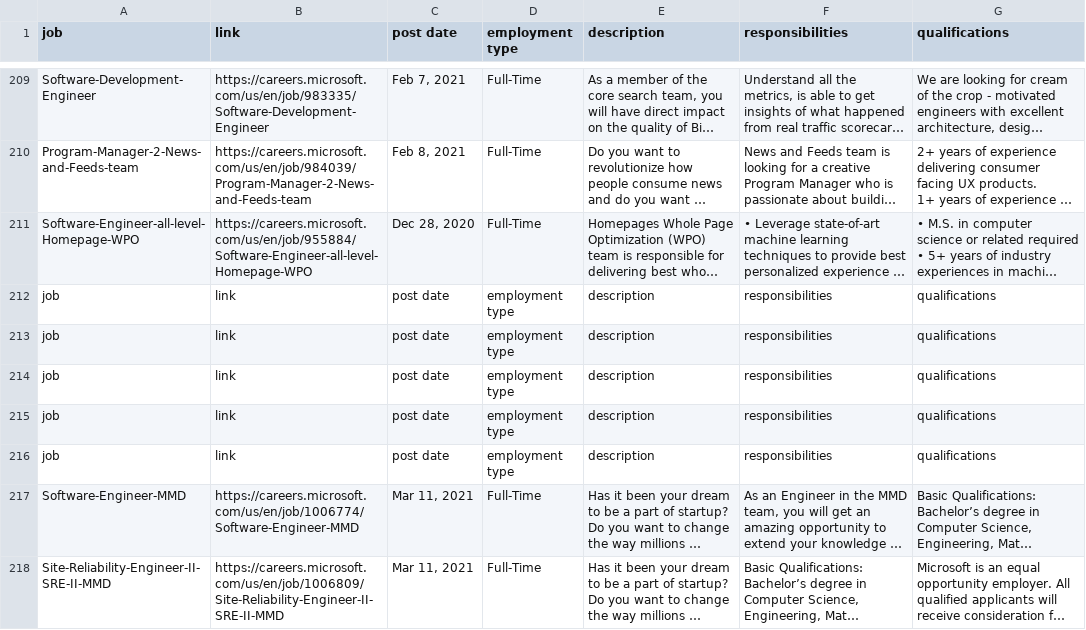
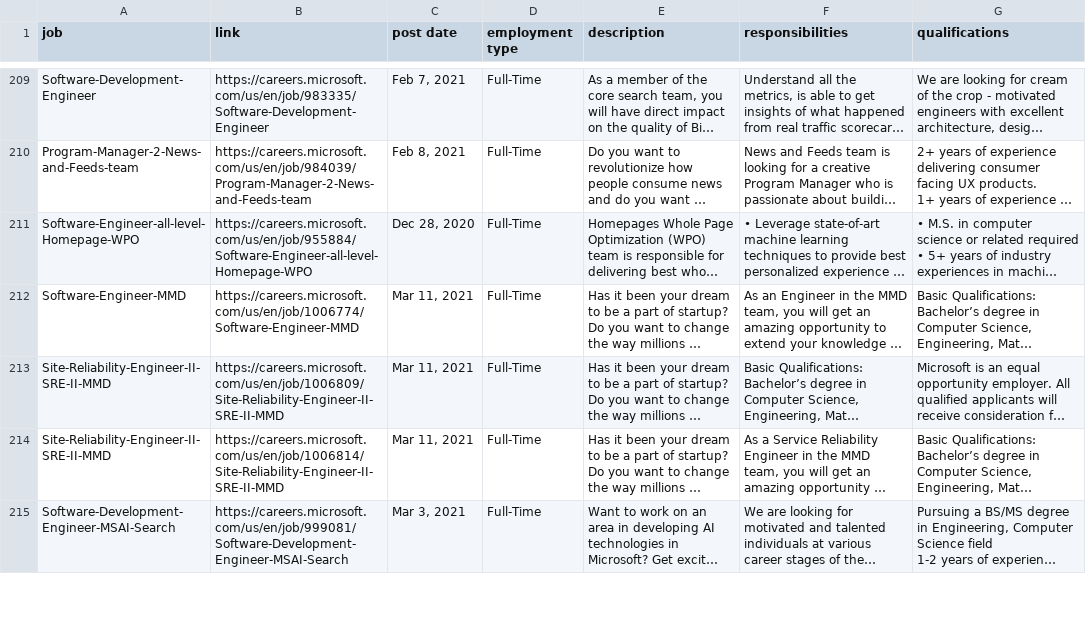
Before and after one commit to nilknow/job_crawler, a CSV file: job_detail.csv, drawn as a sheet; only a part is shown, gaps mark what is left out; the shorter side is filled out with more unchanged rows; long unchanged cells end in …; the diff names each change by its address in the sheet, - before the commit and + after, or states it on an @@ line.

Commit message:
analyse job details, filter jobs suitable for me

```diff
--- a/job_detail.csv
+++ b/job_detail.csv
-row 212: job | link | post date | employment type | description | responsibilities | qualifications
-row 213: job | link | post date | employment type | description | responsibilities | qualifications
-row 214: job | link | post date | employment type | description | responsibilities | qualifications
-row 215: job | link | post date | employment type | description | responsibilities | qualifications
-row 216: job | link | post date | employment type | description | responsibilities | qualifications
```
Also changed, not shown: 1 other file.
